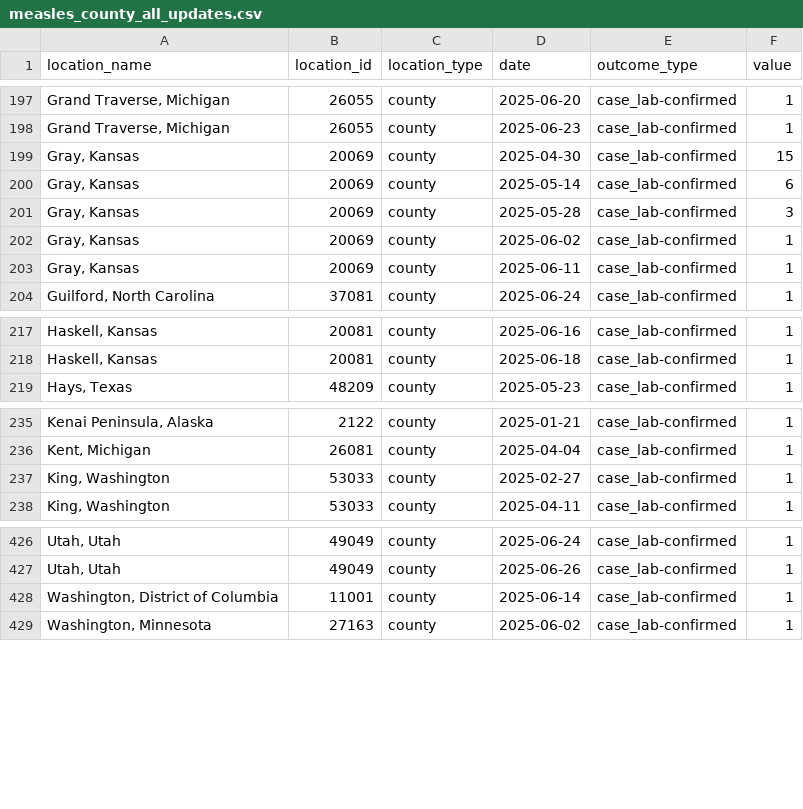
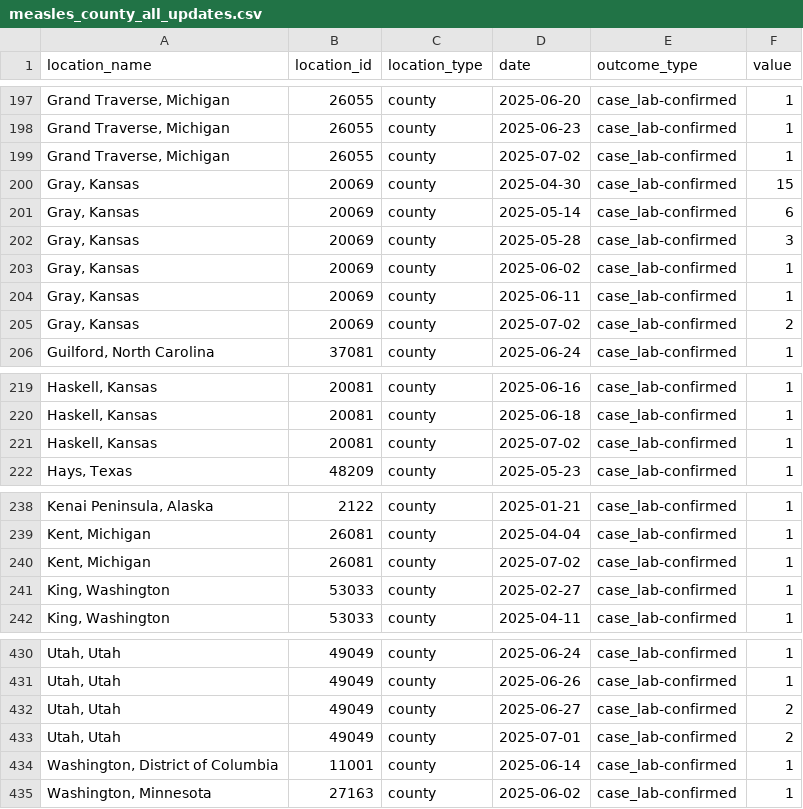
Before and after one commit to JHU-Measles-Tracking-Team/measles_data, a CSV file: measles_county_all_updates.csv, drawn as a sheet; only a part is shown, gaps mark what is left out; the diff covers the shown part only; the diff names each change by its address in the sheet, - before the commit and + after, or states it on an @@ line.

```diff
--- a/measles_county_all_updates.csv
+++ b/measles_county_all_updates.csv
+row 199: Grand Traverse, Michigan | 26055 | county | 2025-07-02 | case_lab-confirmed | 1
+row 205: Gray, Kansas | 20069 | county | 2025-07-02 | case_lab-confirmed | 2
+row 221: Haskell, Kansas | 20081 | county | 2025-07-02 | case_lab-confirmed | 1
+row 240: Kent, Michigan | 26081 | county | 2025-07-02 | case_lab-confirmed | 1
+row 432: Utah, Utah | 49049 | county | 2025-06-27 | case_lab-confirmed | 2
+row 433: Utah, Utah | 49049 | county | 2025-07-01 | case_lab-confirmed | 2
```
Also changed, not shown: 1 added row and 1 removed row elsewhere in this file, Top_states_time_series.csv, data_sources_by_state.csv.
